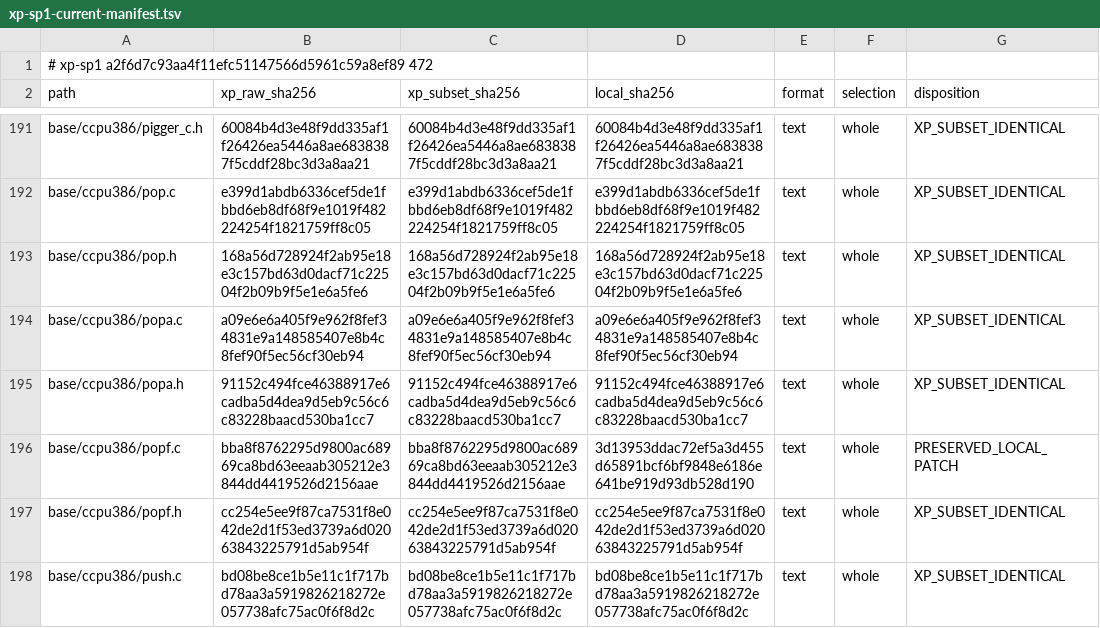
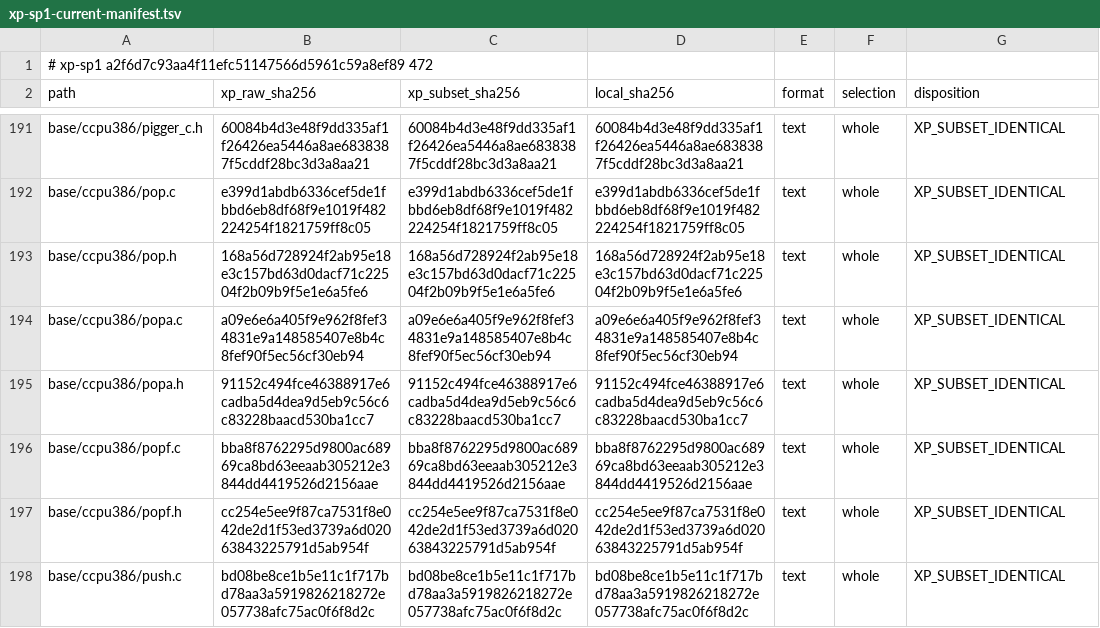
Before and after one commit to cshaxu/softpc, a TSV file: docs/etc/evidence/softpc/xp-sp1-current-manifest.tsv, drawn as a sheet; only a part is shown, gaps mark what is left out.

```diff
--- a/docs/etc/evidence/softpc/xp-sp1-current-manifest.tsv
+++ b/docs/etc/evidence/softpc/xp-sp1-current-manifest.tsv
@@ -195,3 +195,3 @@ base/ccpu386/popa.c	a09e6e6a405f9e962f8fef34831e9a148585407e8b4c8fef90f5ec56cf30
 base/ccpu386/popa.h	91152c494fce46388917e6cadba5d4dea9d5eb9c56c6c83228baacd530ba1cc7	91152c494fce46388917e6cadba5d4dea9d5eb9c56c6c83228baacd530ba1cc7	91152c494fce46388917e6cadba5d4dea9d5eb9c56c6c83228baacd530ba1cc7	text	whole	XP_SUBSET_IDENTICAL
-base/ccpu386/popf.c	bba8f8762295d9800ac68969ca8bd63eeaab305212e3844dd4419526d2156aae	bba8f8762295d9800ac68969ca8bd63eeaab305212e3844dd4419526d2156aae	3d13953ddac72ef5a3d455d65891bcf6bf9848e6186e641be919d93db528d190	text	whole	PRESERVED_LOCAL_PATCH
+base/ccpu386/popf.c	bba8f8762295d9800ac68969ca8bd63eeaab305212e3844dd4419526d2156aae	bba8f8762295d9800ac68969ca8bd63eeaab305212e3844dd4419526d2156aae	bba8f8762295d9800ac68969ca8bd63eeaab305212e3844dd4419526d2156aae	text	whole	XP_SUBSET_IDENTICAL
 base/ccpu386/popf.h	cc254e5ee9f87ca7531f8e042de2d1f53ed3739a6d02063843225791d5ab954f	cc254e5ee9f87ca7531f8e042de2d1f53ed3739a6d02063843225791d5ab954f	cc254e5ee9f87ca7531f8e042de2d1f53ed3739a6d02063843225791d5ab954f	text	whole	XP_SUBSET_IDENTICAL
```
Also changed, not shown: docs/etc/evidence/softpc/m9-t100-files.tsv, 5 other files.
